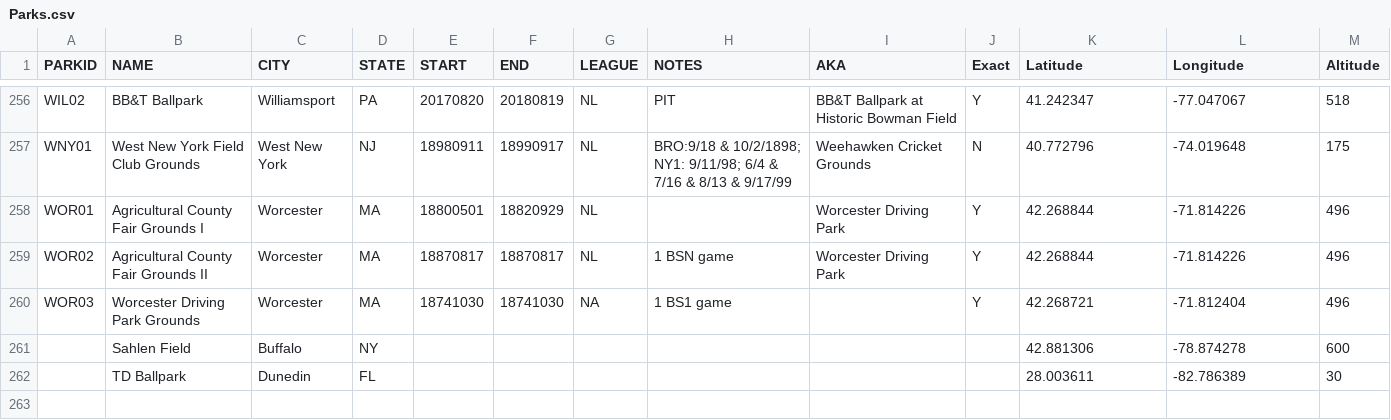
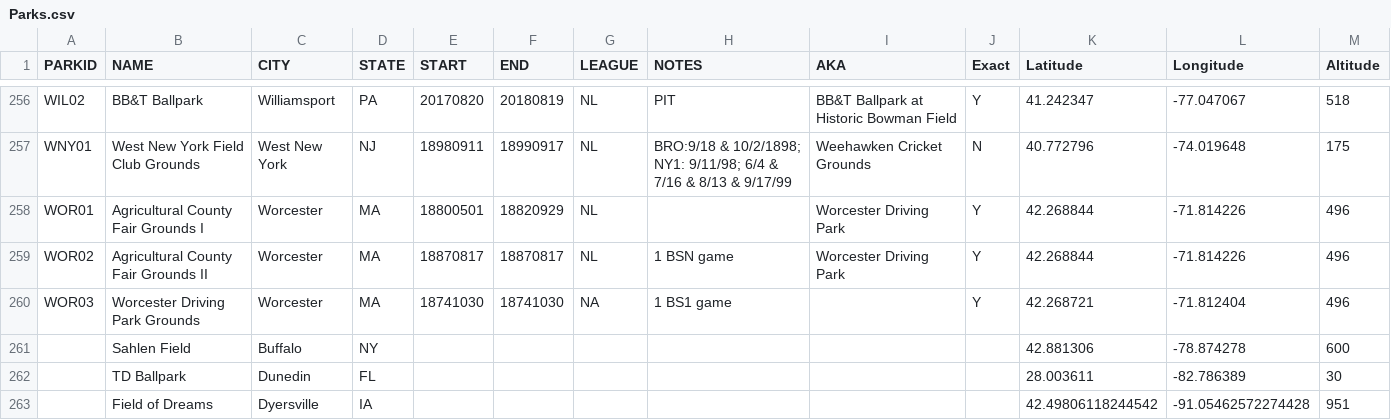
Before and after one commit to stone-ericm/MLB_counting_to_57_hits, a CSV file: Parks.csv, drawn as a sheet; only a part is shown, gaps mark what is left out; the diff names each change by its address in the sheet, - before the commit and + after, or states it on an @@ line.

```diff
--- a/Parks.csv
+++ b/Parks.csv
+row 263:  | Field of Dreams | Dyersville | IA |  |  |  |  |  |  | 42.49806118244542 | -91.05462572274428 | 951
```
Also changed, not shown: 1 other file.
